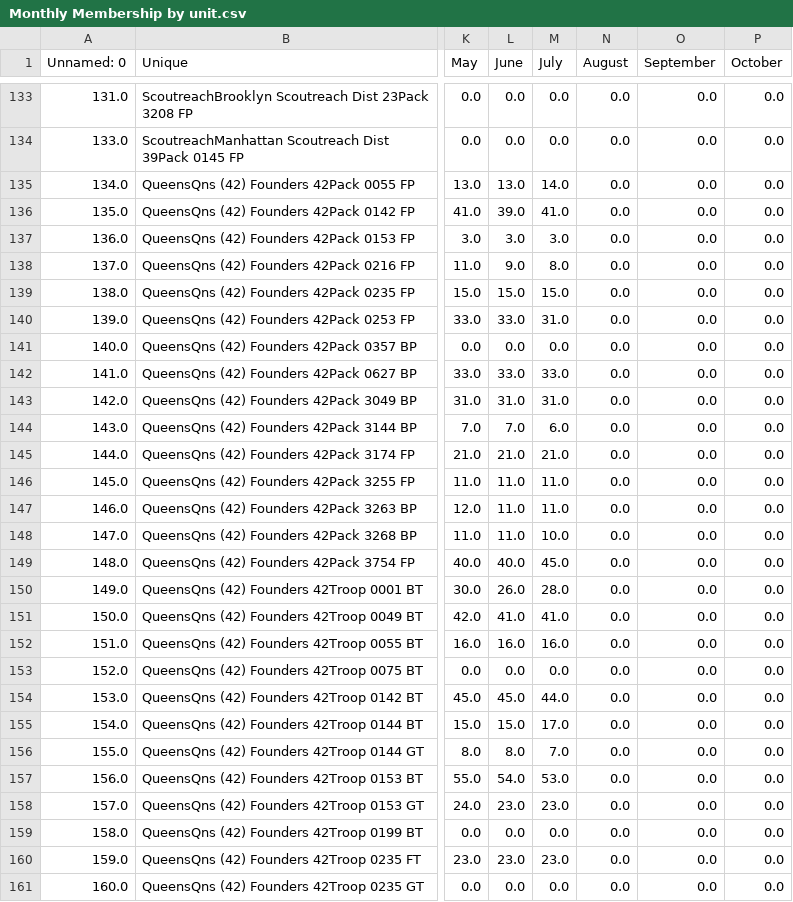
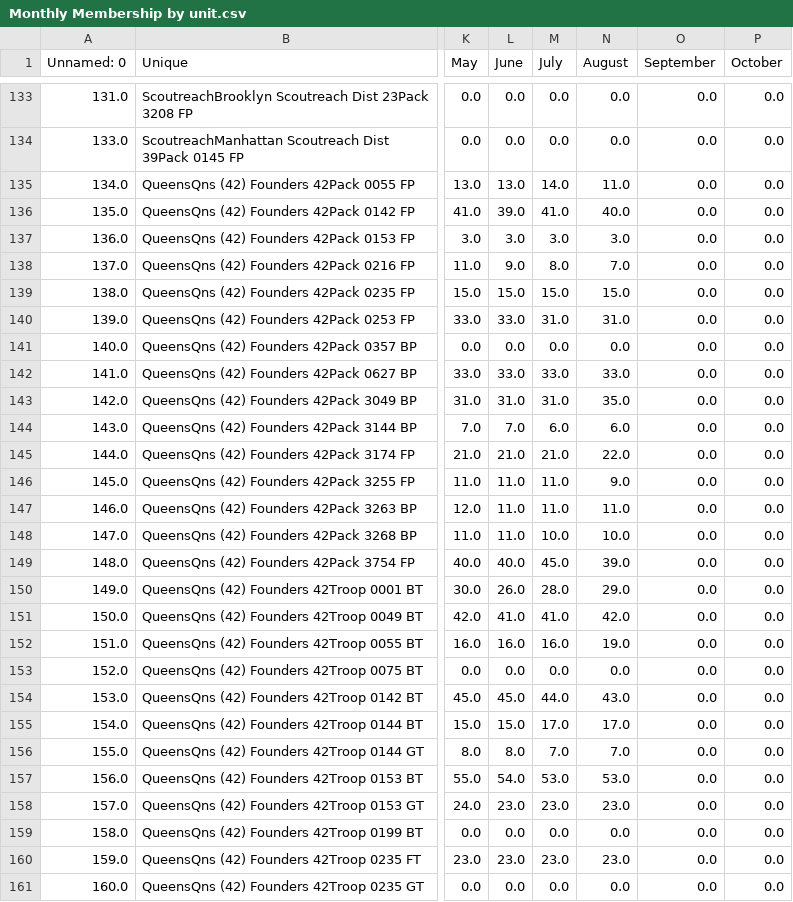
Before and after one commit to itskleb/leaderboard, a CSV file: Monthly Membership by unit.csv, drawn as a sheet; only a part is shown, gaps mark what is left out; the diff covers the shown part only; the diff names each change by its address in the sheet, - before the commit and + after, or states it on an @@ line.

Commit message:
Data update: August (2026-08-24 14:39:45 EST)

```diff
--- a/Monthly Membership by unit.csv
+++ b/Monthly Membership by unit.csv
-N135 (August): 0.0
+N135 (August): 11.0
-N136 (August): 0.0
+N136 (August): 40.0
-N137 (August): 0.0
+N137 (August): 3.0
-N138 (August): 0.0
+N138 (August): 7.0
-N139 (August): 0.0
+N139 (August): 15.0
-N140 (August): 0.0
+N140 (August): 31.0
-N142 (August): 0.0
+N142 (August): 33.0
-N143 (August): 0.0
+N143 (August): 35.0
-N144 (August): 0.0
+N144 (August): 6.0
-N145 (August): 0.0
+N145 (August): 22.0
-N146 (August): 0.0
+N146 (August): 9.0
-N147 (August): 0.0
+N147 (August): 11.0
-N148 (August): 0.0
+N148 (August): 10.0
-N149 (August): 0.0
+N149 (August): 39.0
-N150 (August): 0.0
+N150 (August): 29.0
-N151 (August): 0.0
+N151 (August): 42.0
-N152 (August): 0.0
+N152 (August): 19.0
-N154 (August): 0.0
+N154 (August): 43.0
-N155 (August): 0.0
+N155 (August): 17.0
-N156 (August): 0.0
+N156 (August): 7.0
-N157 (August): 0.0
+N157 (August): 53.0
-N158 (August): 0.0
+N158 (August): 23.0
-N160 (August): 0.0
+N160 (August): 23.0
```
Also changed, not shown: 175 edited cells elsewhere in this file.
